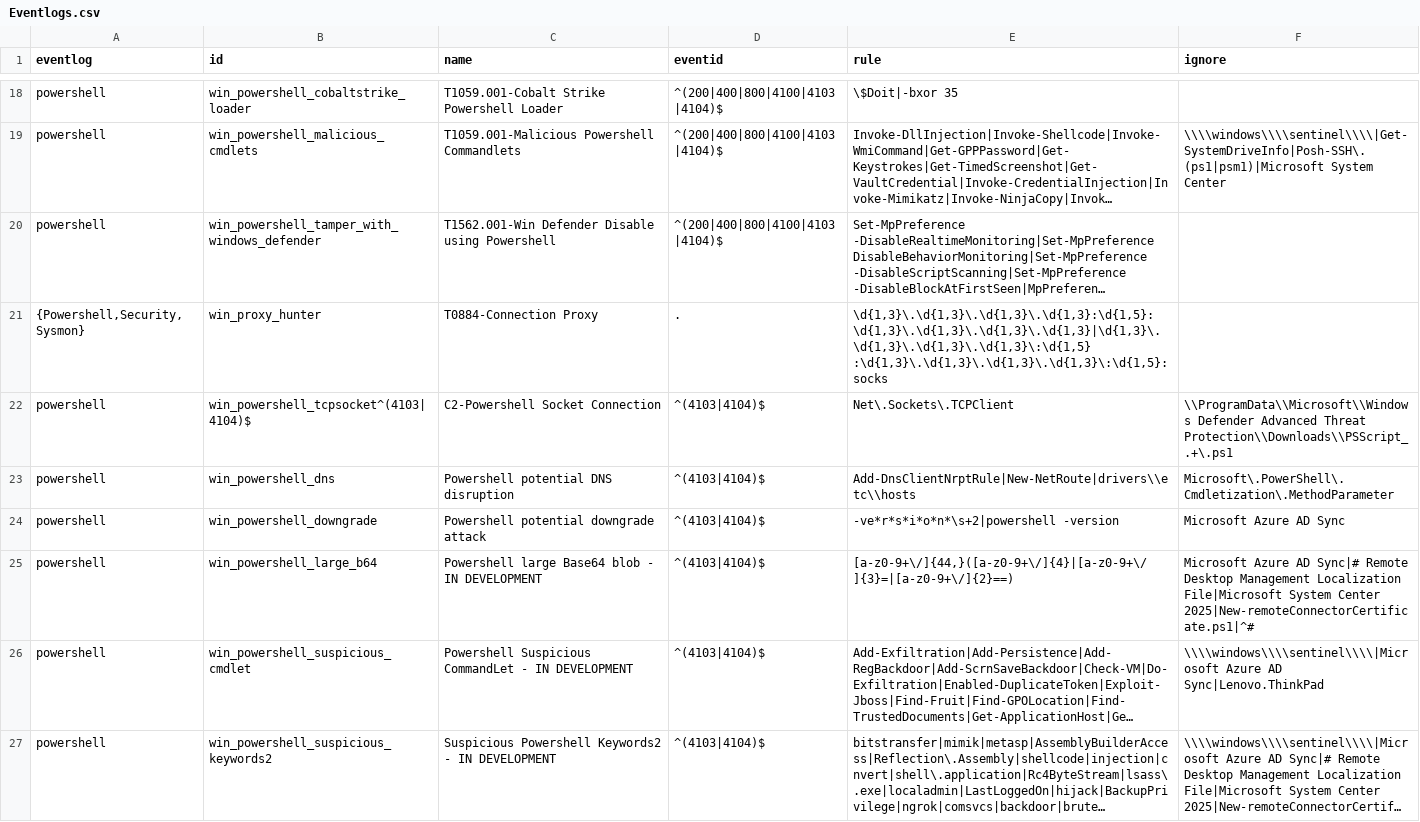
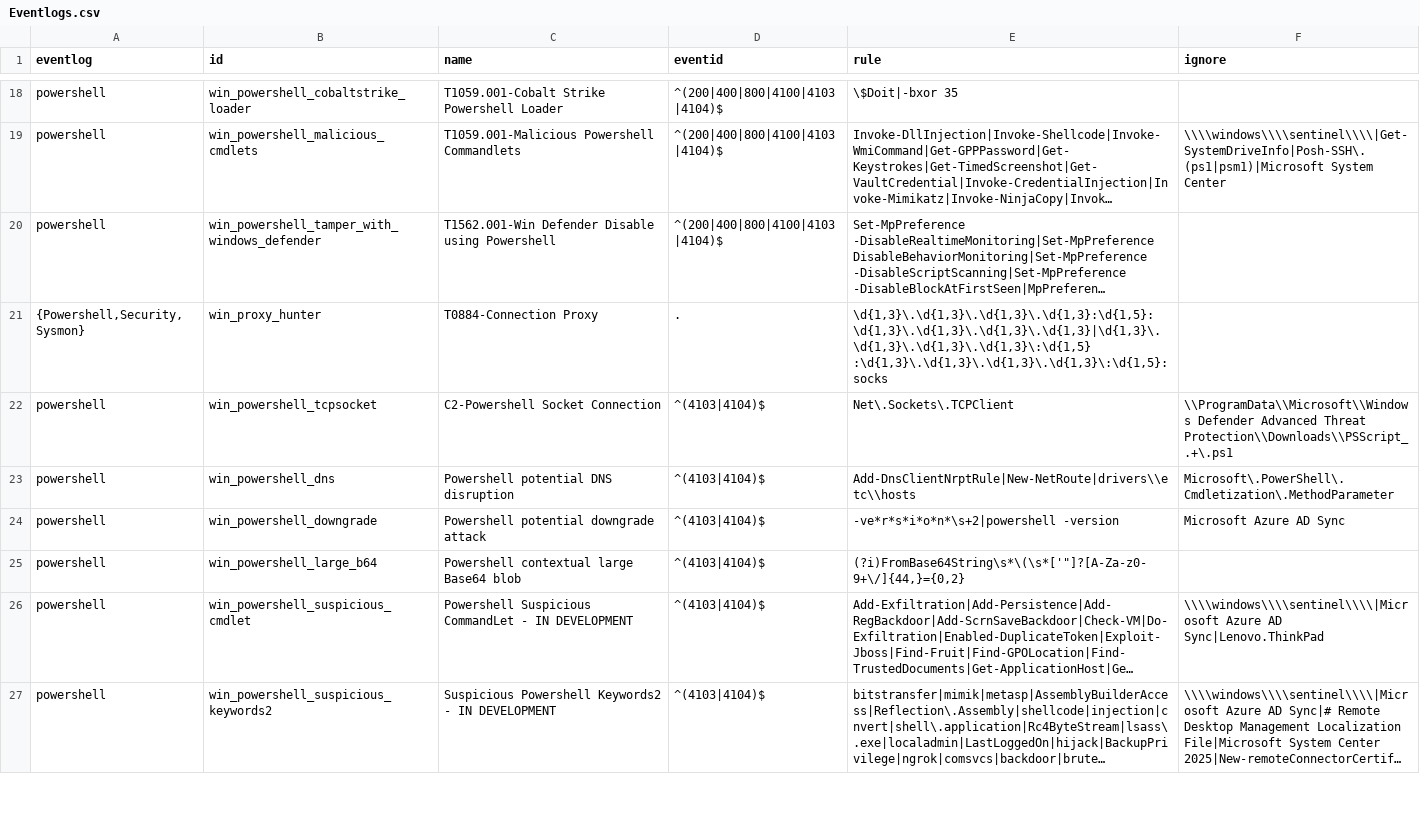
Before and after one commit to mgreen27/DetectRaptor, a CSV file: csv/Eventlogs.csv, drawn as a sheet; only a part is shown, gaps mark what is left out; long unchanged cells end in …; the diff covers the shown part only; the diff names each change by its address in the sheet, - before the commit and + after, or states it on an @@ line.

```diff
--- a/csv/Eventlogs.csv
+++ b/csv/Eventlogs.csv
-B22 (id): win_powershell_tcpsocket^(4103|4104)$
+B22 (id): win_powershell_tcpsocket
-C25 (name): Powershell large Base64 blob - IN DEVELOPMENT
+C25 (name): Powershell contextual large Base64 blob
-E25 (rule): [a-z0-9+\/]{44,}([a-z0-9+\/]{4}|[a-z0-9+\/]{3}=|[a-z0-9+\/]{2}==)
+E25 (rule): (?i)FromBase64String\s*\(\s*['"]?[A-Za-z0-9+\/]{44,}={0,2}
-F25 (ignore): Microsoft Azure AD Sync|# Remote Desktop Management Localization File|Microsoft System Center 2025|New-remoteConnectorCertificate.ps1|^#
+F25 (ignore): (empty)
```
Also changed, not shown: 9 edited cells elsewhere in this file, 5 other files.
